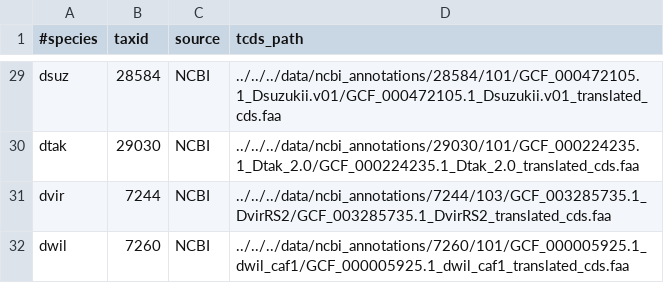
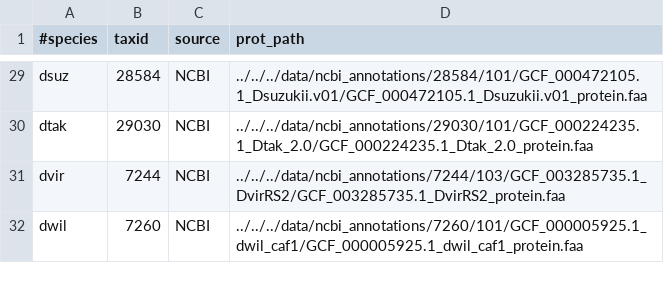
Before and after one commit to marcsingleton/orthology_inference2023, a TSV file: analysis/ortho_cluster2/genome_stats/params.tsv, drawn as a sheet; only a part is shown, gaps mark what is left out; the diff covers the shown part only; the diff names each change by its address in the sheet, - before the commit and + after, or states it on an @@ line.

Commit message:
Updated genome_stats.py to use protein sequences

```diff
--- a/analysis/ortho_cluster2/genome_stats/params.tsv
+++ b/analysis/ortho_cluster2/genome_stats/params.tsv
-D1: tcds_path
+D1: prot_path
-D29 (prot_path): ../../../data/ncbi_annotations/28584/101/GCF_000472105.1_Dsuzukii.v01/GCF_000472105.1_Dsuzukii.v01_translated_cds.faa
+D29 (prot_path): ../../../data/ncbi_annotations/28584/101/GCF_000472105.1_Dsuzukii.v01/GCF_000472105.1_Dsuzukii.v01_protein.faa
-D30 (prot_path): ../../../data/ncbi_annotations/29030/101/GCF_000224235.1_Dtak_2.0/GCF_000224235.1_Dtak_2.0_translated_cds.faa
+D30 (prot_path): ../../../data/ncbi_annotations/29030/101/GCF_000224235.1_Dtak_2.0/GCF_000224235.1_Dtak_2.0_protein.faa
-D31 (prot_path): ../../../data/ncbi_annotations/7244/103/GCF_003285735.1_DvirRS2/GCF_003285735.1_DvirRS2_translated_cds.faa
+D31 (prot_path): ../../../data/ncbi_annotations/7244/103/GCF_003285735.1_DvirRS2/GCF_003285735.1_DvirRS2_protein.faa
-D32 (prot_path): ../../../data/ncbi_annotations/7260/101/GCF_000005925.1_dwil_caf1/GCF_000005925.1_dwil_caf1_translated_cds.faa
+D32 (prot_path): ../../../data/ncbi_annotations/7260/101/GCF_000005925.1_dwil_caf1/GCF_000005925.1_dwil_caf1_protein.faa
```
Also changed, not shown: 26 edited cells elsewhere in this file, 2 other files.
